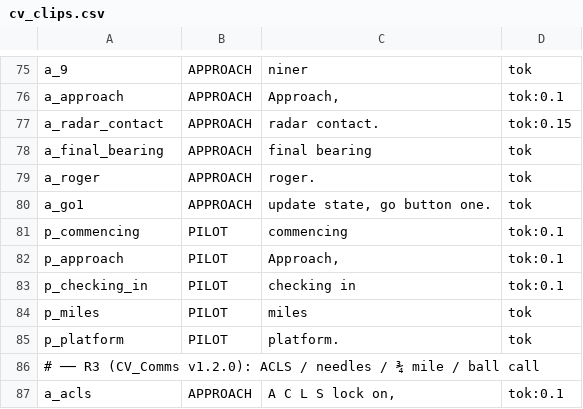
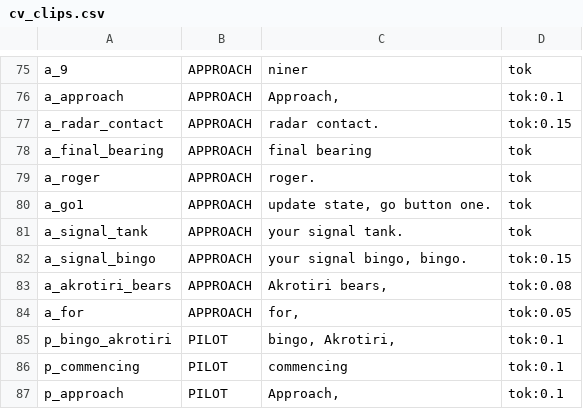
Before and after one commit to onur-karabiber/Syria-Dynamic-Template, a CSV file: tts/cv_clips.csv, drawn as a sheet; only a part is shown, gaps mark what is left out; the shorter side is filled out with more unchanged rows.

```diff
--- a/tts/cv_clips.csv
+++ b/tts/cv_clips.csv
@@ -80,2 +80,7 @@ a_roger;APPROACH;roger.;tok
 a_go1;APPROACH;update state, go button one.;tok
+a_signal_tank;APPROACH;your signal tank.;tok
+a_signal_bingo;APPROACH;your signal bingo, bingo.;tok:0.15
+a_akrotiri_bears;APPROACH;Akrotiri bears,;tok:0.08
+a_for;APPROACH;for,;tok:0.05
+p_bingo_akrotiri;PILOT;bingo, Akrotiri,;tok:0.1
 p_commencing;PILOT;commencing;tok:0.1
```
Also changed, not shown: 1 other file.
